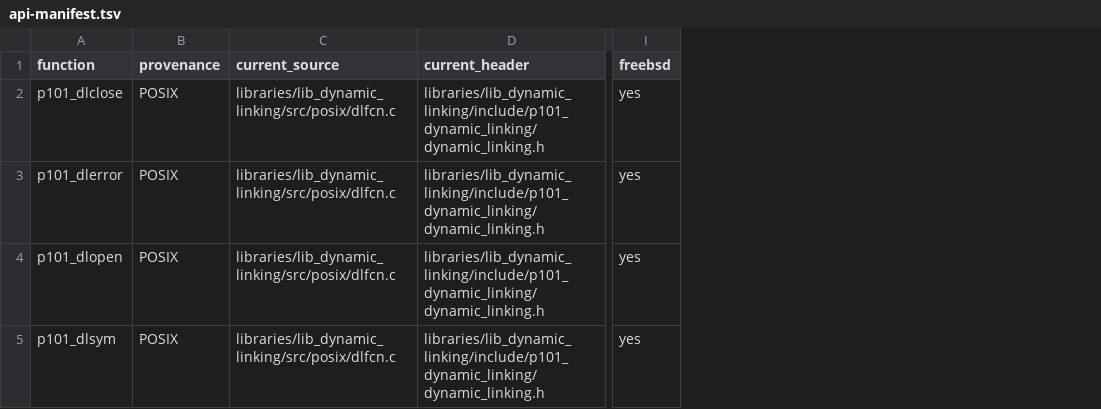
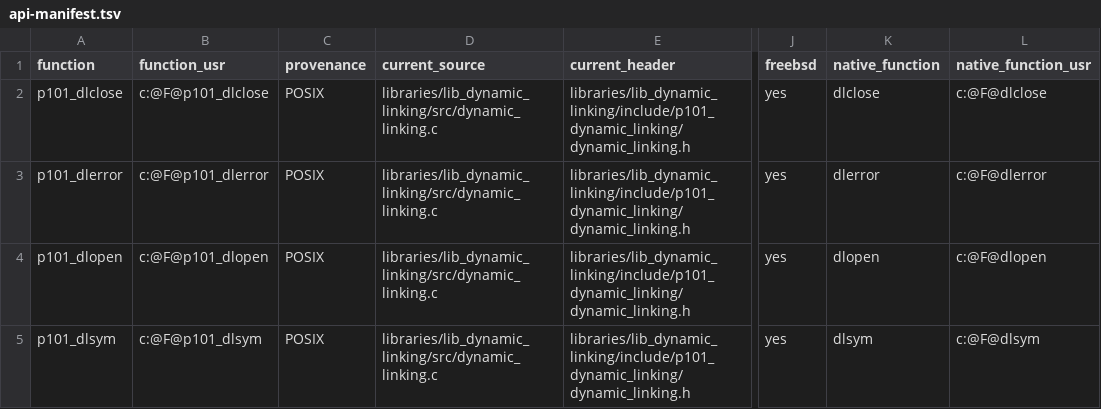
Before and after one commit to programming101dev/lib_dynamic_linking, a TSV file: api-manifest.tsv, drawn as a sheet; only a part is shown, gaps mark what is left out; addresses are those after the commit; the diff names each change by its address in the sheet, - before the commit and + after, or states it on an @@ line.

Commit message:
Flatten source layout and strengthen contracts

```diff
--- a/api-manifest.tsv
+++ b/api-manifest.tsv
+column B (function_usr), rows 2-5: c:@F@p101_dlclose | c:@F@p101_dlerror | c:@F@p101_dlopen | c:@F@p101_dlsym
+column K (native_function), rows 2-5: dlclose | dlerror | dlopen | dlsym
+column L (native_function_usr), rows 2-5: c:@F@dlclose | c:@F@dlerror | c:@F@dlopen | c:@F@dlsym
-D2:D5 (current_source): libraries/lib_dynamic_linking/src/posix/dlfcn.c
+D2:D5 (current_source): libraries/lib_dynamic_linking/src/dynamic_linking.c
```
Also changed, not shown: 6 other files.
